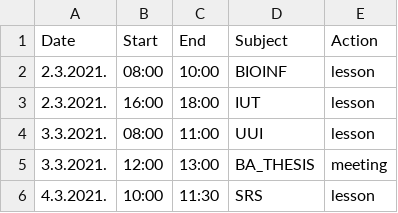
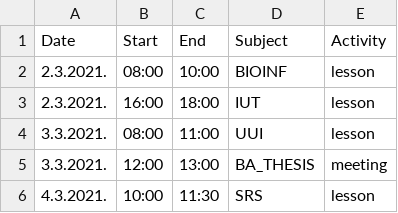
Before and after one commit to ksimicevic/study-hours, a CSV file: data/summer-semester.csv, drawn as a sheet; only a part is shown.

Commit message:
Add Activity Pie

```diff
--- a/data/summer-semester.csv
+++ b/data/summer-semester.csv
@@ -1,2 +1,2 @@
-Date,Start,End,Subject,Action
+Date,Start,End,Subject,Activity
 2.3.2021.,08:00,10:00,BIOINF,lesson
```
Also changed, not shown: data/winter-semester.csv, 7 other files.
